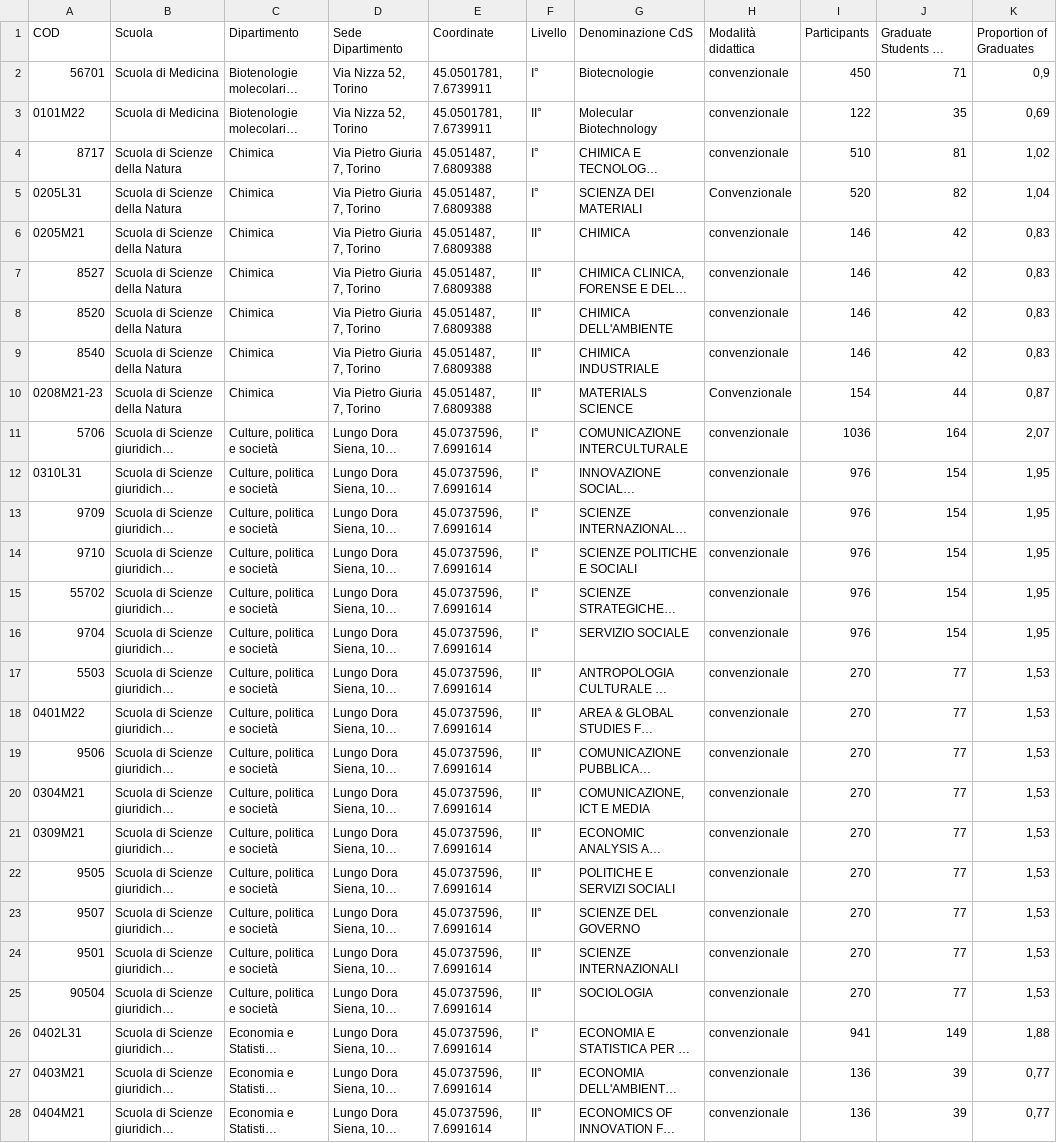
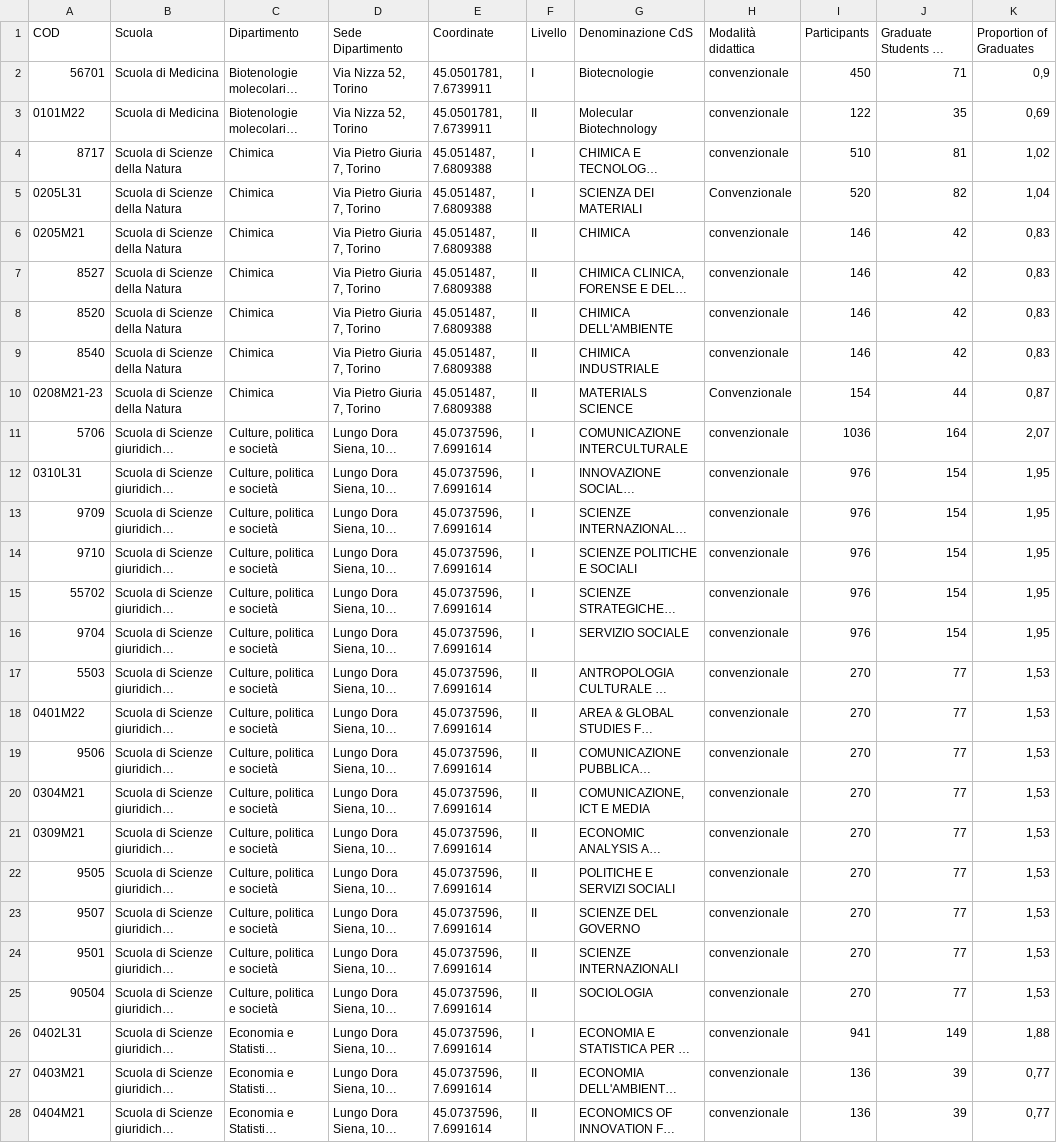
Before and after one commit to AndCamo/MMSD-Project, a CSV file: Data/degree_dataset.csv, drawn as a sheet; only a part is shown; long unchanged cells end in …; the diff covers the shown part only; the diff names each change by its address in the sheet, - before the commit and + after, or states it on an @@ line.

Commit message:
Added subsubcourses and corrected the "livello" collum on the degree dataset

```diff
--- a/Data/degree_dataset.csv
+++ b/Data/degree_dataset.csv
-F2 (Livello): I°
+F2 (Livello): I
-F3 (Livello): II°
+F3 (Livello): II
-F4:F5 (Livello): I°
+F4:F5 (Livello): I
-F6:F10 (Livello): II°
+F6:F10 (Livello): II
-F11:F16 (Livello): I°
+F11:F16 (Livello): I
-F17:F25 (Livello): II°
+F17:F25 (Livello): II
-F26 (Livello): I°
+F26 (Livello): I
-F27:F28 (Livello): II°
+F27:F28 (Livello): II
```
Also changed, not shown: 118 edited cells elsewhere in this file, 2 other files.
